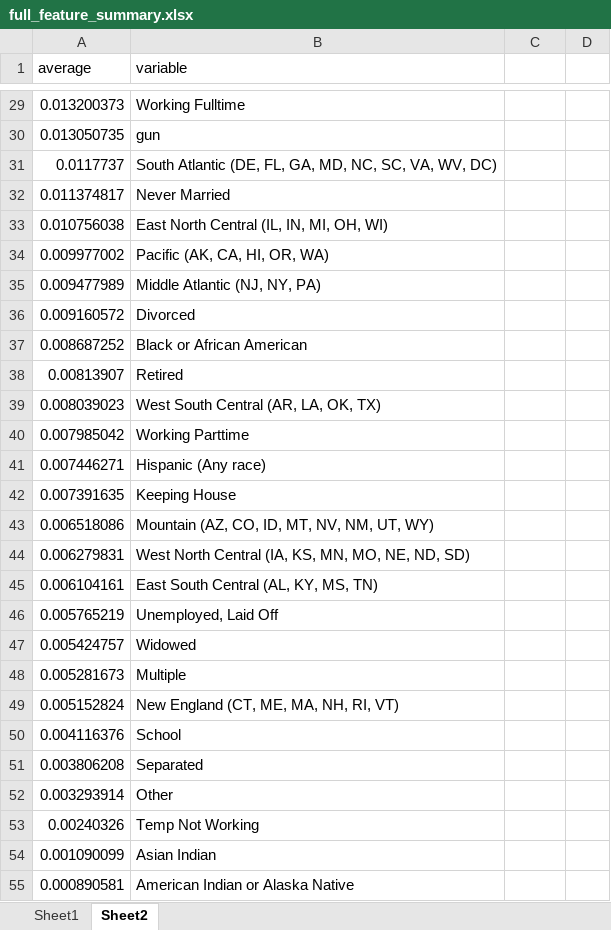
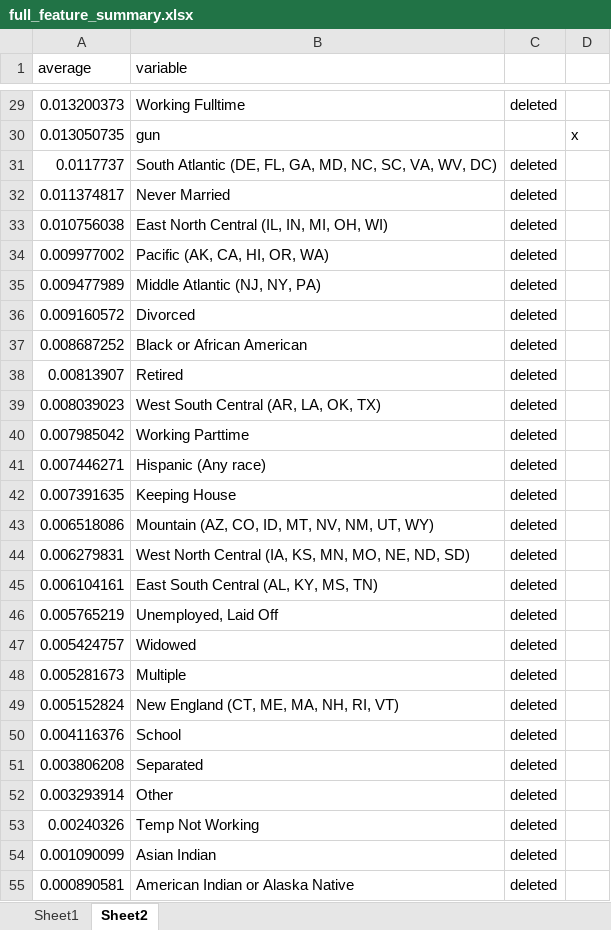
Before and after one commit to amydshelton/Mme-Forets-Game, an Excel workbook: feature_testing/full_feature_summary.xlsx, sheet Sheet2, drawn as a sheet; only a part is shown, gaps mark what is left out; values as stored, in another font and other column widths than the file's, no borders; the diff covers the shown part only; the diff names each change by its address in the sheet, - before the commit and + after, or states it on an @@ line.

```diff
--- a/feature_testing/full_feature_summary.xlsx (sheet Sheet2)
+++ b/feature_testing/full_feature_summary.xlsx (sheet Sheet2)
-C29: (empty)
+C29: deleted
-D30: (empty)
+D30: x
-C31:C55: (empty)
+C31:C55: deleted
```
Also changed, not shown: 37 edited cells elsewhere in this sheet, 11 other files.
